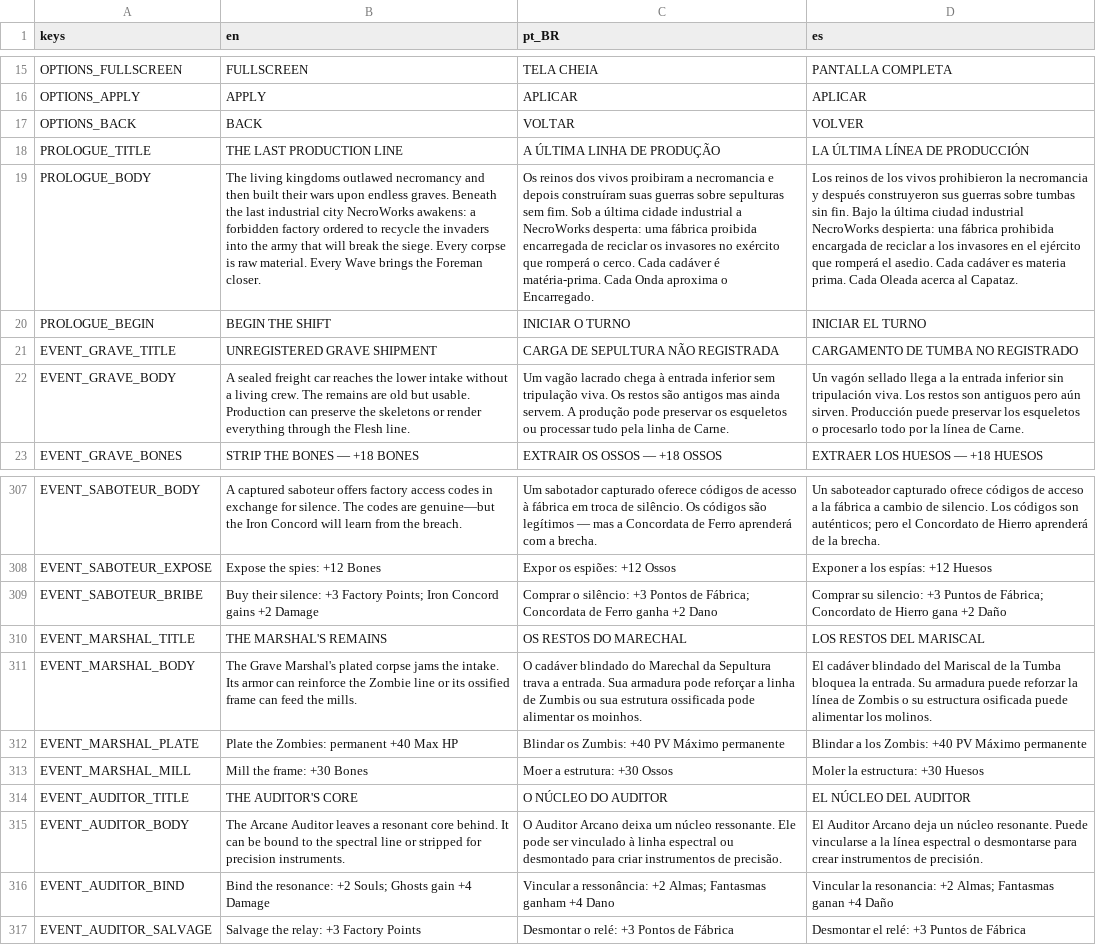
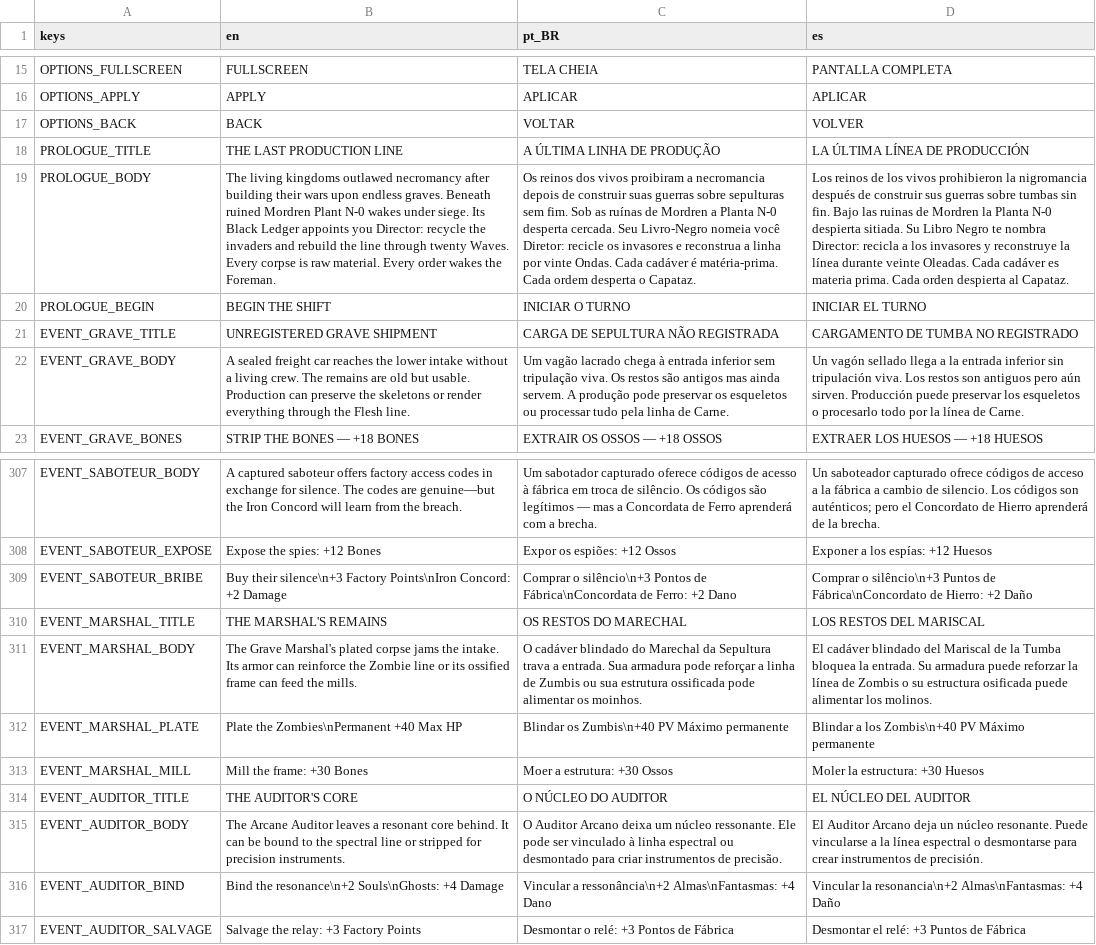
Before and after one commit to luizfelippe-dev/NecroWorks, a CSV file: localization/ui.csv, drawn as a sheet; only a part is shown, gaps mark what is left out; the diff names each change by its address in the sheet, - before the commit and + after, or states it on an @@ line.

Commit message:
fix: polish v0.4 narrative and factory presentation
Prevent localized event choices and factory blueprints from overflowing their panels. Expand the Black Ledger lore and prologue, record the architecture audit, and define the v0.4.1 consolidation milestone with regression coverage.

```diff
--- a/localization/ui.csv
+++ b/localization/ui.csv
-B19 (en): …outlawed necromancy and then built their wars upon endless graves. Beneath the last industrial city NecroWorks awakens: a forbidden factory ordered to recycle the invaders into the army that will break the siege. Every corpse is raw material. Every Wave brings the Foreman closer.
+B19 (en): …outlawed necromancy after building their wars upon endless graves. Beneath ruined Mordren Plant N-0 wakes under siege. Its Black Ledger appoints you Director: recycle the invaders and rebuild the line through twenty Waves. Every corpse is raw material. Every order wakes the Foreman.
-C19 (pt_BR): …a necromancia e depois construíram suas guerras sobre sepulturas sem fim. Sob a última cidade industrial a NecroWorks desperta: uma fábrica proibida encarregada de reciclar os invasores no exército que romperá o cerco. Cada cadáver é matéria-prima. Cada Onda aproxima o Encarregado.
+C19 (pt_BR): …a necromancia depois de construir suas guerras sobre sepulturas sem fim. Sob as ruínas de Mordren a Planta N-0 desperta cercada. Seu Livro-Negro nomeia você Diretor: recicle os invasores e reconstrua a linha por vinte Ondas. Cada cadáver é matéria-prima. Cada ordem desperta o Capataz.
-D19 (es): …prohibieron la necromancia y después construyeron sus guerras sobre tumbas sin fin. Bajo la última ciudad industrial NecroWorks despierta: una fábrica prohibida encargada de reciclar a los invasores en el ejército que romperá el asedio. Cada cadáver es materia prima. Cada Oleada acerca al Capataz.
+D19 (es): …prohibieron la nigromancia después de construir sus guerras sobre tumbas sin fin. Bajo las ruinas de Mordren la Planta N-0 despierta sitiada. Su Libro Negro te nombra Director: recicla a los invasores y reconstruye la línea durante veinte Oleadas. Cada cadáver es materia prima. Cada orden despierta al Capataz.
-B309 (en): Buy their silence: +3 Factory Points; Iron Concord gains +2 Damage
+B309 (en): Buy their silence\n+3 Factory Points\nIron Concord: +2 Damage
-C309 (pt_BR): Comprar o silêncio: +3 Pontos de Fábrica; Concordata de Ferro ganha +2 Dano
+C309 (pt_BR): Comprar o silêncio\n+3 Pontos de Fábrica\nConcordata de Ferro: +2 Dano
-D309 (es): Comprar su silencio: +3 Puntos de Fábrica; Concordato de Hierro gana +2 Daño
+D309 (es): Comprar o silêncio\n+3 Puntos de Fábrica\nConcordato de Hierro: +2 Daño
-B312 (en): Plate the Zombies: permanent +40 Max HP
+B312 (en): Plate the Zombies\nPermanent +40 Max HP
-C312 (pt_BR): Blindar os Zumbis: +40 PV Máximo permanente
+C312 (pt_BR): Blindar os Zumbis\n+40 PV Máximo permanente
-D312 (es): …a los Zombis: +40 PV Máximo…
+D312 (es): …a los Zombis\n+40 PV Máximo…
-B316 (en): Bind the resonance: +2 Souls; Ghosts gain +4 Damage
+B316 (en): Bind the resonance\n+2 Souls\nGhosts: +4 Damage
-C316 (pt_BR): Vincular a ressonância: +2 Almas; Fantasmas ganham +4 Dano
+C316 (pt_BR): Vincular a ressonância\n+2 Almas\nFantasmas: +4 Dano
-D316 (es): Vincular la resonancia: +2 Almas; Fantasmas ganan +4 Daño
+D316 (es): Vincular la resonancia\n+2 Almas\nFantasmas: +4 Daño
```
Also changed, not shown: 11 other files.
